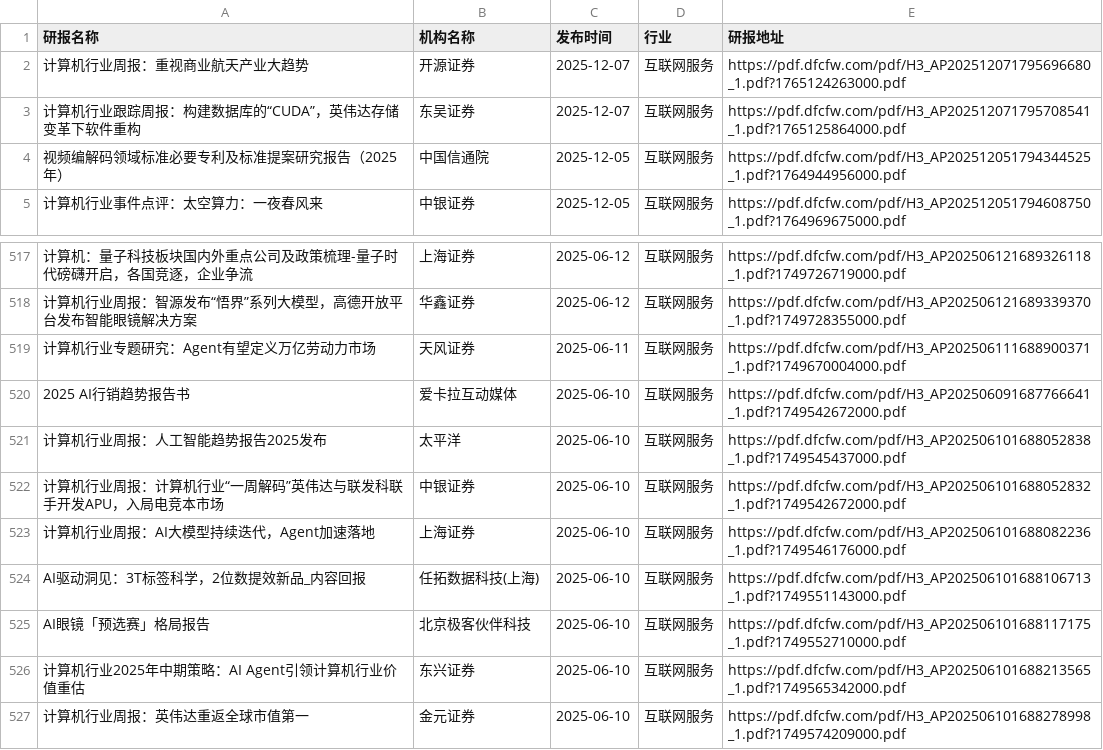
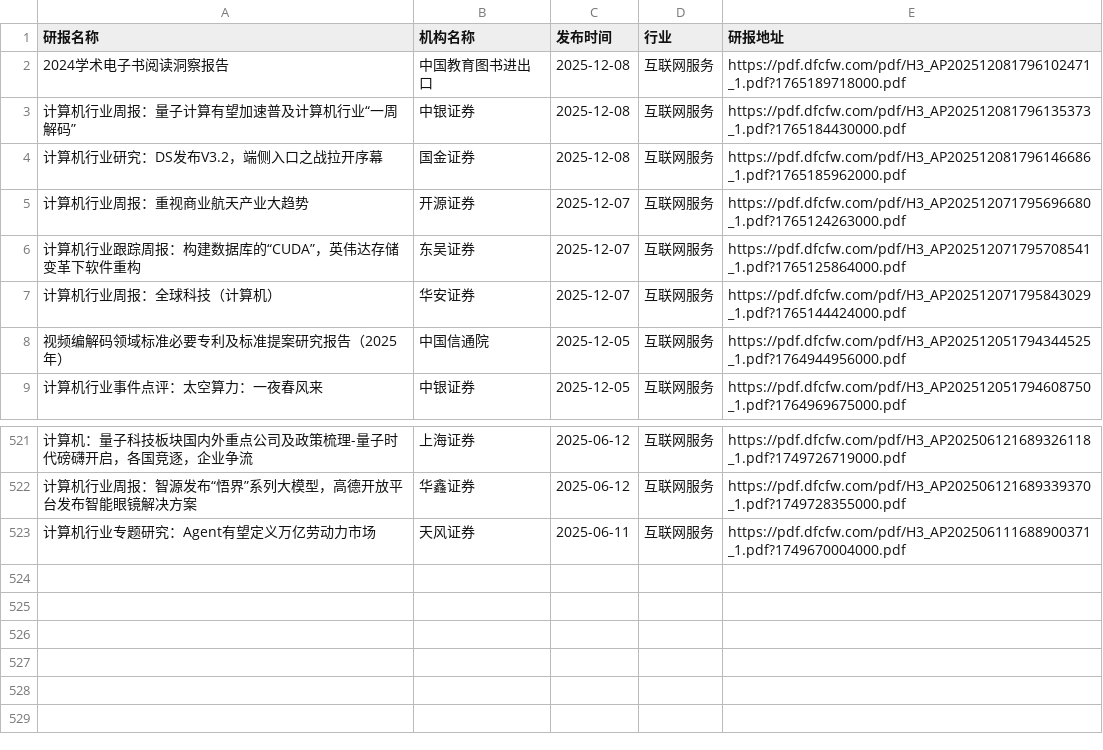
Before and after one commit to manymore13/report, a CSV file: eastmoney/互联网服务.csv, drawn as a sheet; only a part is shown, gaps mark what is left out; removed rows and columns are numbered as before the commit, all else as after; the diff names each change by its address in the sheet, - before the commit and + after, or states it on an @@ line.

```diff
--- a/eastmoney/互联网服务.csv
+++ b/eastmoney/互联网服务.csv
+row 2: 2024学术电子书阅读洞察报告 | 中国教育图书进出口 | 2025-12-08 | 互联网服务 | https://pdf.dfcfw.com/pdf/H3_AP202512081796102471_1.pdf?1765189718000.pdf
+row 3: 计算机行业周报：量子计算有望加速普及计算机行业“一周解码” | 中银证券 | 2025-12-08 | 互联网服务 | https://pdf.dfcfw.com/pdf/H3_AP202512081796135373_1.pdf?1765184430000.pdf
+row 4: 计算机行业研究：DS发布V3.2，端侧入口之战拉开序幕 | 国金证券 | 2025-12-08 | 互联网服务 | https://pdf.dfcfw.com/pdf/H3_AP202512081796146686_1.pdf?1765185962000.pdf
+row 7: 计算机行业周报：全球科技（计算机） | 华安证券 | 2025-12-07 | 互联网服务 | https://pdf.dfcfw.com/pdf/H3_AP202512071795843029_1.pdf?1765144424000.pdf
-row 520: 2025 AI行销趋势报告书 | 爱卡拉互动媒体 | 2025-06-10 | 互联网服务 | https://pdf.dfcfw.com/pdf/H3_AP202506091687766641_1.pdf?1749542672000.pdf
-row 521: 计算机行业周报：人工智能趋势报告2025发布 | 太平洋 | 2025-06-10 | 互联网服务 | https://pdf.dfcfw.com/pdf/H3_AP202506101688052838_1.pdf?1749545437000.pdf
-row 522: 计算机行业周报：计算机行业“一周解码”英伟达与联发科联手开发APU，入局电竞本市场 | 中银证券 | 2025-06-10 | 互联网服务 | https://pdf.dfcfw.com/pdf/H3_AP202506101688052832_1.pdf?1749542672000.pdf
-row 523: 计算机行业周报：AI大模型持续迭代，Agent加速落地 | 上海证券 | 2025-06-10 | 互联网服务 | https://pdf.dfcfw.com/pdf/H3_AP202506101688082236_1.pdf?1749546176000.pdf
-row 524: AI驱动洞见：3T标签科学，2位数提效新品_内容回报 | 任拓数据科技(上海) | 2025-06-10 | 互联网服务 | https://pdf.dfcfw.com/pdf/H3_AP202506101688106713_1.pdf?1749551143000.pdf
-row 525: AI眼镜「预选赛」格局报告 | 北京极客伙伴科技 | 2025-06-10 | 互联网服务 | https://pdf.dfcfw.com/pdf/H3_AP202506101688117175_1.pdf?1749552710000.pdf
-row 526: 计算机行业2025年中期策略：AI Agent引领计算机行业价值重估 | 东兴证券 | 2025-06-10 | 互联网服务 | https://pdf.dfcfw.com/pdf/H3_AP202506101688213565_1.pdf?1749565342000.pdf
-row 527: 计算机行业周报：英伟达重返全球市值第一 | 金元证券 | 2025-06-10 | 互联网服务 | https://pdf.dfcfw.com/pdf/H3_AP202506101688278998_1.pdf?1749574209000.pdf
```
Also changed, not shown: eastmoney/专用设备.csv, eastmoney/商业百货.csv, 53 other files.
